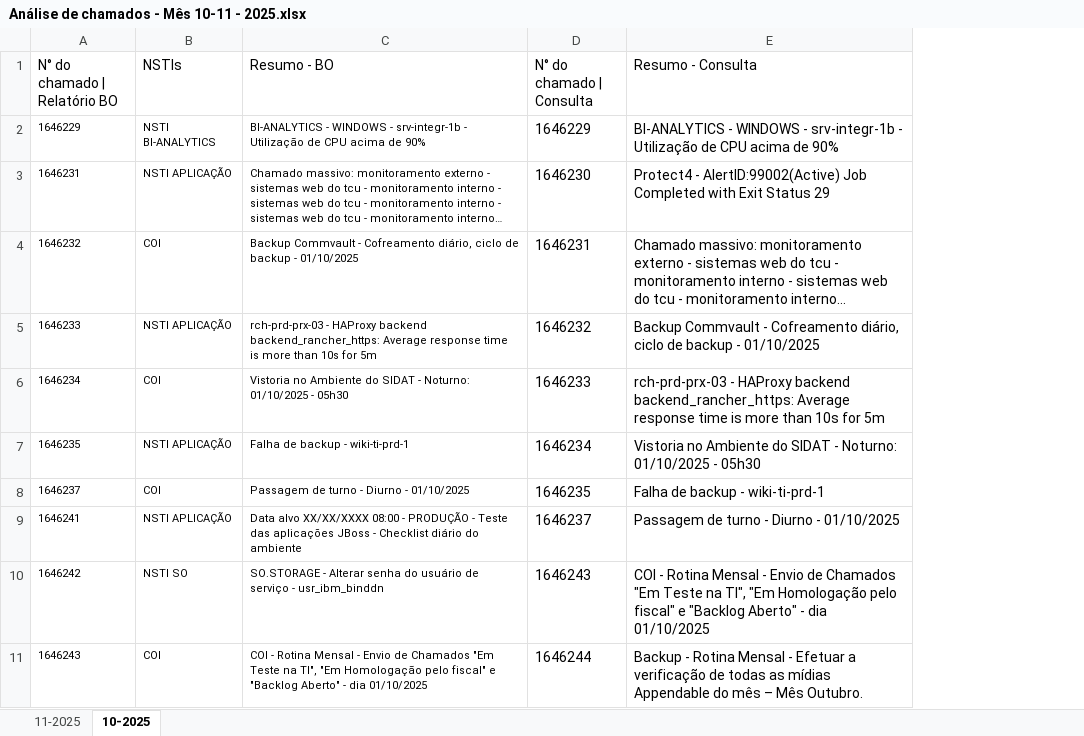
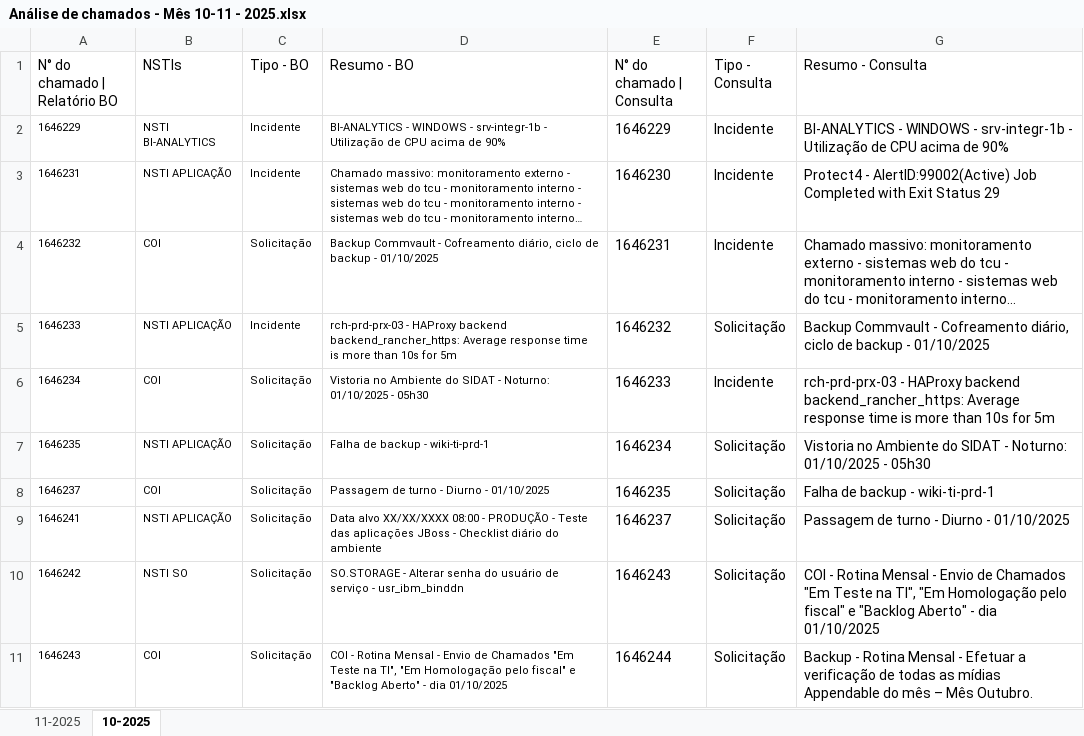
Before and after one commit to Estagiarios-do-SIDAT/Extracao_de_dados_COI, an Excel workbook: analysis/Análise de chamados - Mês 10-11 - 2025.xlsx, sheet 10-2025, drawn as a sheet; only a part is shown; long unchanged cells end in …; values as stored, in another font and other column widths than the file's, no borders; conditional formats and table styles not drawn; the diff names each change by its address in the sheet, - before the commit and + after, or states it on an @@ line.

Commit message:
feat(analisys): Inserção das colunas tipo para verificar o tipo de chamado(incidente, solicitação ou problema).

```diff
--- a/analysis/Análise de chamados - Mês 10-11 - 2025.xlsx (sheet 10-2025)
+++ b/analysis/Análise de chamados - Mês 10-11 - 2025.xlsx (sheet 10-2025)
+column C (Tipo - BO), rows 2-11: Incidente | Incidente | Solicitação | Incidente | Solicitação | Solicitação | Solicitação | Solicitação | Solicitação | Solicitação
+column F (Tipo - Consulta), rows 2-11: Incidente | Incidente | Incidente | Solicitação | Incidente | Solicitação | Solicitação | Solicitação | Solicitação | Solicitação
```
Also changed, not shown: sheet 11-2025.
